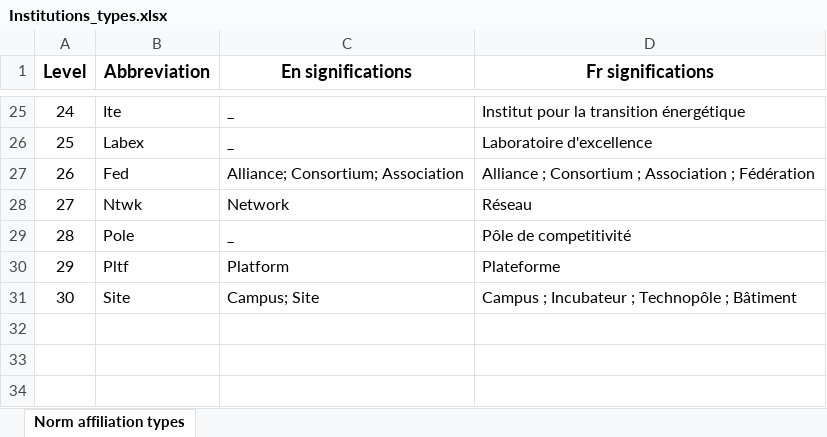
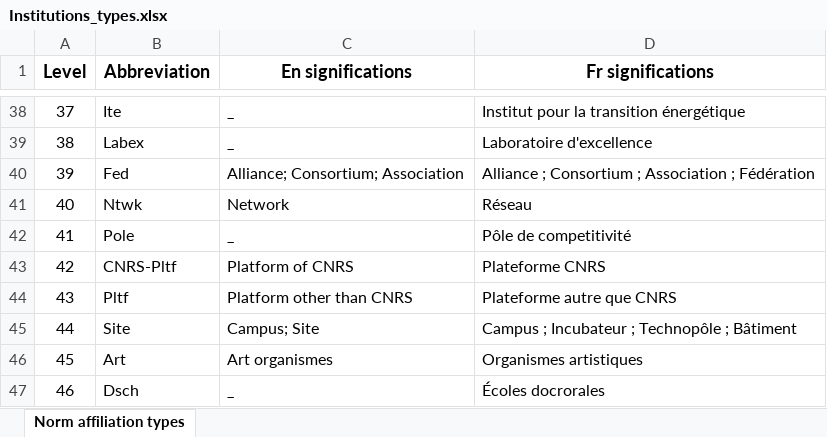
Before and after one commit to TickyWill/BiblioParsing, an Excel workbook: BiblioParsing/BiblioParsing_RefFiles/Institutions_types.xlsx, sheet Norm affiliation types, drawn as a sheet; only a part is shown, gaps mark what is left out; values as stored, in another font and other column widths than the file's, no borders; addresses are those after the commit; the diff covers the shown part only; the diff names each change by its address in the sheet, - before the commit and + after, or states it on an @@ line.

```diff
--- a/BiblioParsing/BiblioParsing_RefFiles/Institutions_types.xlsx (sheet Norm affiliation types)
+++ b/BiblioParsing/BiblioParsing_RefFiles/Institutions_types.xlsx (sheet Norm affiliation types)
@@ column A (Level) renumbered between rows 2 and 45 @@
+row 43: 42 | CNRS-Pltf | Platform of CNRS | Plateforme CNRS
-C44 (En significations): Platform
+C44 (En significations): Platform other than CNRS
-D44 (Fr significations): Plateforme
+D44 (Fr significations): Plateforme autre que CNRS
+row 46: 45 | Art | Art organismes | Organismes artistiques
+row 47: 46 | Dsch | _ | Écoles docrorales
```
Also changed, not shown: 15 added rows, 2 removed rows, 4 moved rows and 5 edited cells elsewhere in this sheet, BiblioParsing/BiblioParsing_RefFiles/Countries.xlsx, BiblioParsing/BiblioParsing_RefFiles/Country_affiliations.xlsx, 27 other files.
